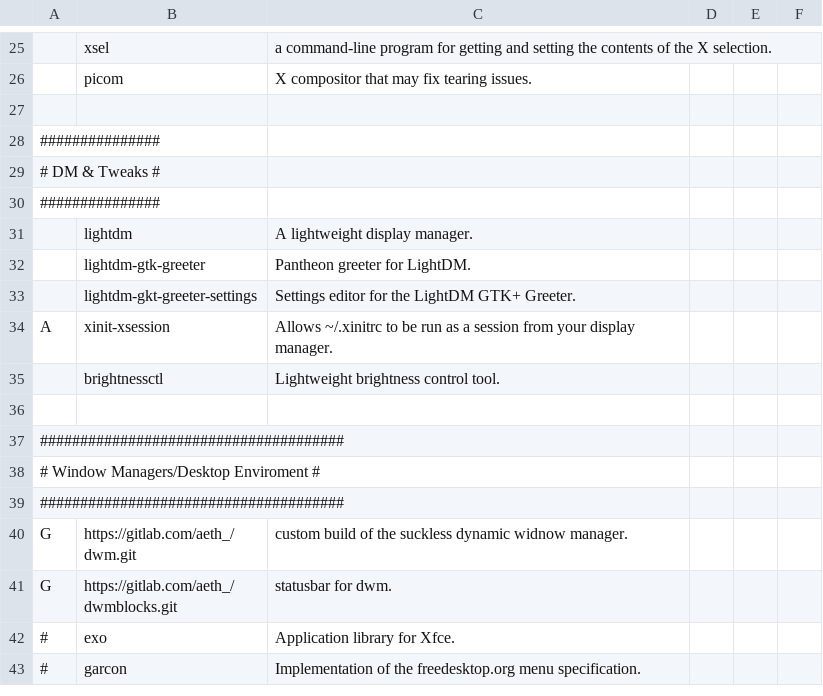
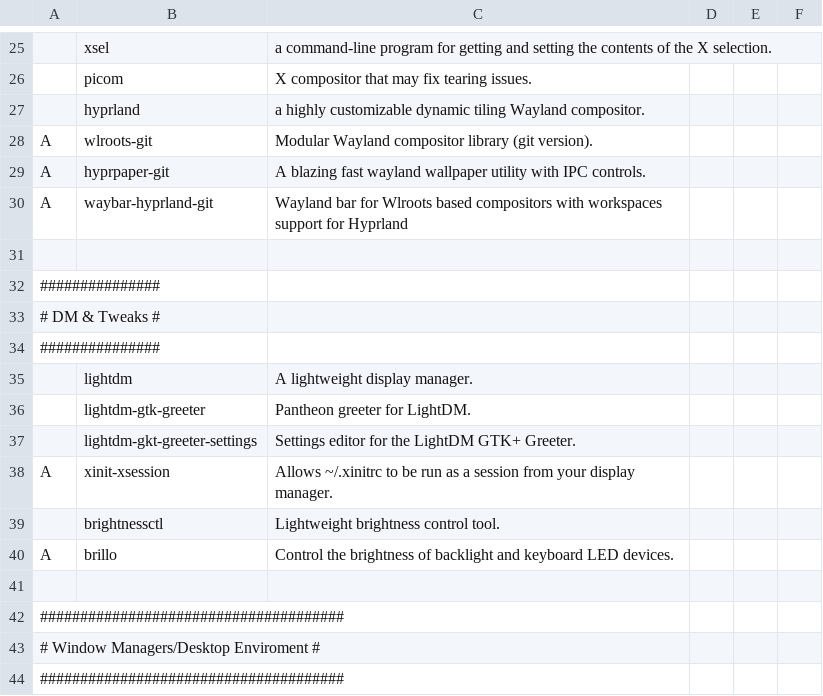
Before and after one commit to 7hael/arch-autoconf, a CSV file: progs.csv, drawn as a sheet; only a part is shown, gaps mark what is left out; the shorter side is filled out with more unchanged rows; the diff names each change by its address in the sheet, - before the commit and + after, or states it on an @@ line.

Commit message:
hyprland

```diff
--- a/progs.csv
+++ b/progs.csv
+row 27:  | hyprland | a highly customizable dynamic tiling Wayland compositor.
+row 28: A | wlroots-git | Modular Wayland compositor library (git version).
+row 29: A | hyprpaper-git | A blazing fast wayland wallpaper utility with IPC controls.
+row 30: A | waybar-hyprland-git | Wayland bar for Wlroots based compositors with workspaces support for Hyprland
+row 40: A | brillo | Control the brightness of backlight and keyboard LED devices.
```
